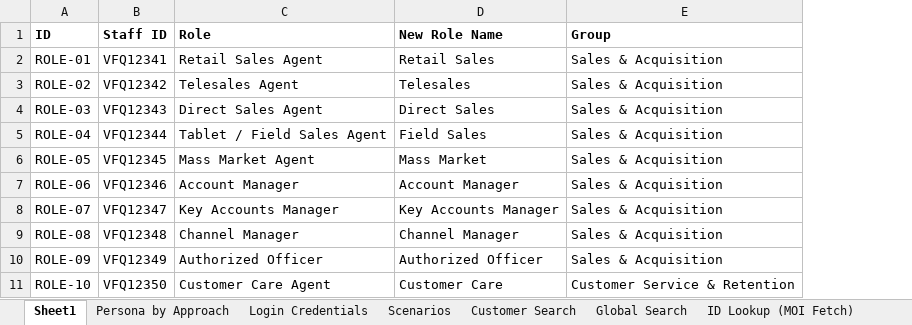
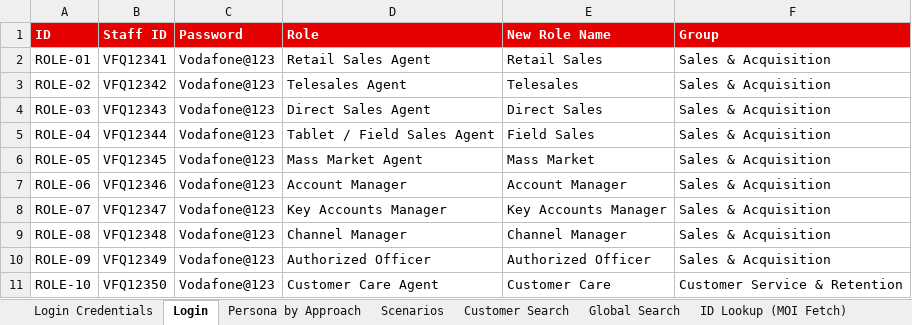
Before and after one commit to parithys/vfq-dxp, an Excel workbook: vfq-dxp-app/reference/outputs/01 Test_Data.xlsx, sheet Login, drawn as a sheet; only a part is shown; values as stored, in another font and other column widths than the file's, no borders; addresses are those after the commit; the diff names each change by its address in the sheet, - before the commit and + after, or states it on an @@ line.

```diff
--- a/vfq-dxp-app/reference/outputs/01 Test_Data.xlsx (sheet Login)
+++ b/vfq-dxp-app/reference/outputs/01 Test_Data.xlsx (sheet Login)
-sheet tab: Sheet1
+sheet tab: Login
@@ sheet tab order changed: Login Credentials | Login | Persona by Approach | Scenarios | Customer Search | Global Search | ID Lookup (MOI Fetch) @@
+column C (Password), rows 2-11: all Vodafone@123
@@ A1:B1 fill: none → #E60000, text colour: black → #FFFFFF @@
@@ D1:F1 fill: none → #E60000, text colour: black → #FFFFFF @@
```
Also changed, not shown: vfq-dxp-app/reference/outputs/02 Customer-Inventory.xlsx, vfq-dxp-app/reference/outputs/Persona_Feature_Applicability_Matrix_Reference.xlsx, 44 other files.
